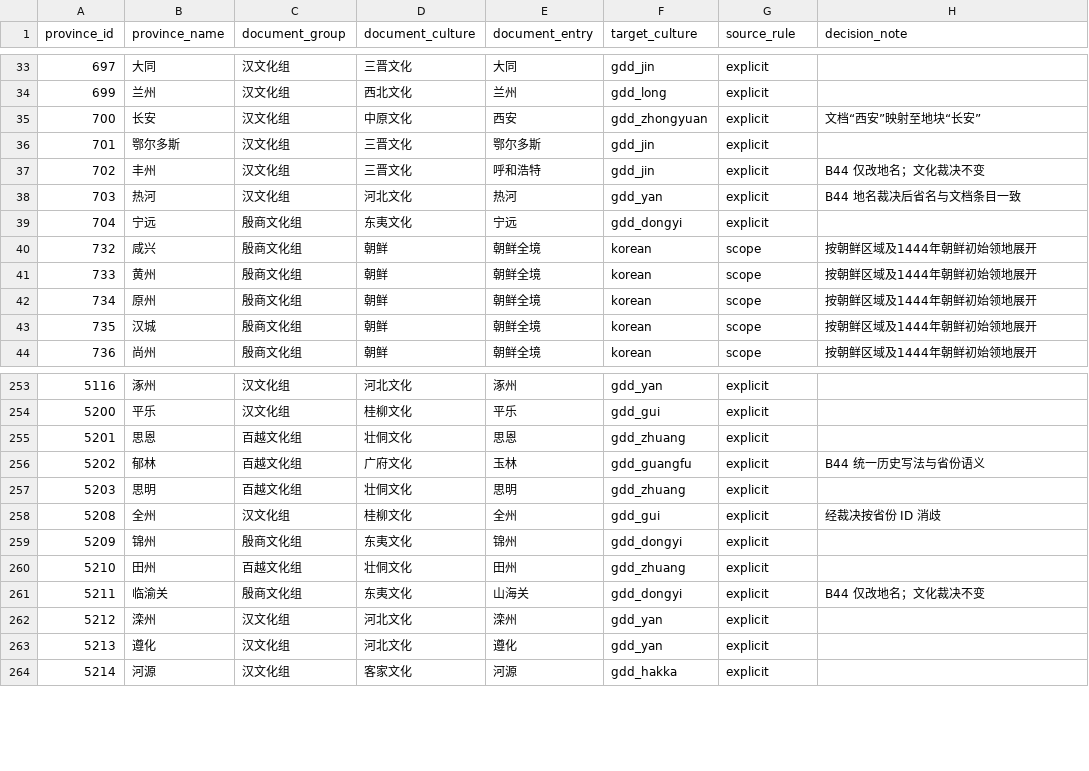
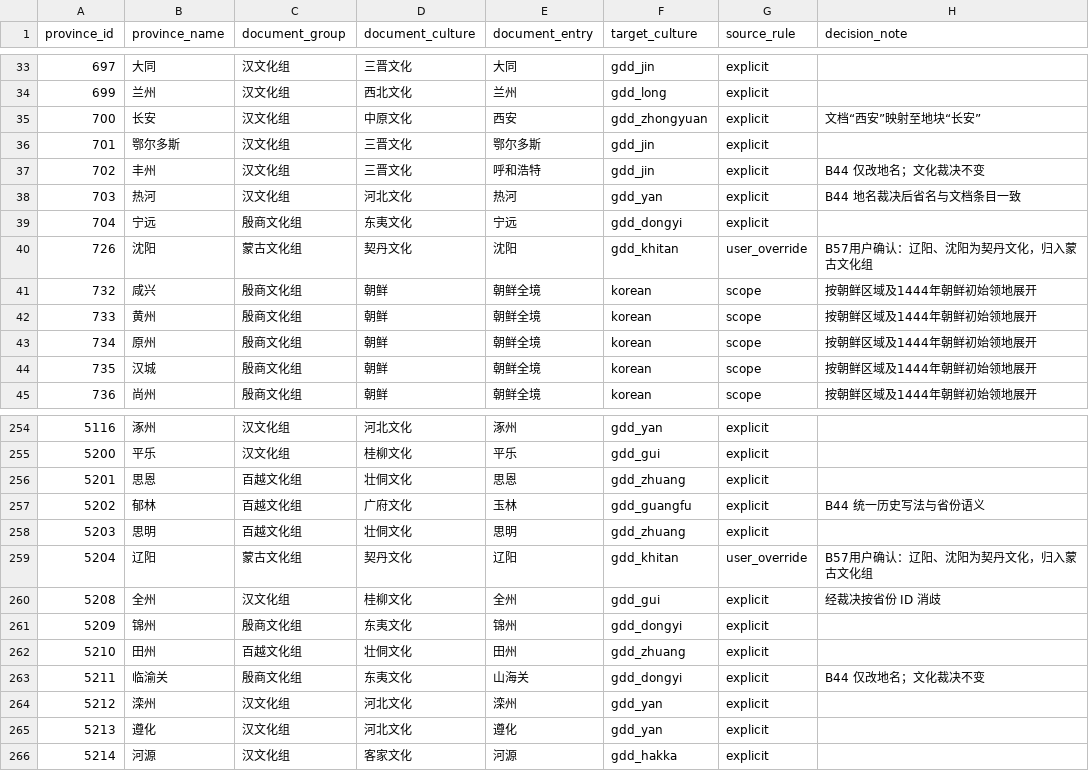
Before and after one commit to Aaronzhang11/EU4-Guangdong-Independent-Mod, a CSV file: planning/culture_overhaul/approved_province_culture_assignments.csv, drawn as a sheet; only a part is shown, gaps mark what is left out; the diff names each change by its address in the sheet, - before the commit and + after, or states it on an @@ line.

```diff
--- a/planning/culture_overhaul/approved_province_culture_assignments.csv
+++ b/planning/culture_overhaul/approved_province_culture_assignments.csv
+row 40: 726 | 沈阳 | 蒙古文化组 | 契丹文化 | 沈阳 | gdd_khitan | user_override | B57用户确认：辽阳、沈阳为契丹文化，归入蒙古文化组
+row 259: 5204 | 辽阳 | 蒙古文化组 | 契丹文化 | 辽阳 | gdd_khitan | user_override | B57用户确认：辽阳、沈阳为契丹文化，归入蒙古文化组
```
Also changed, not shown: planning/culture_overhaul/culture_assignment_manifest.csv, 22 other files.
